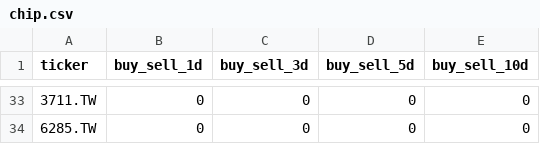
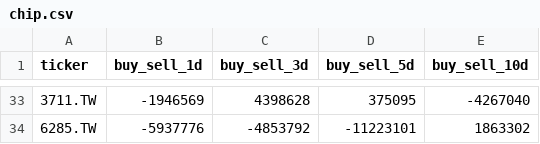
Before and after one commit to Ssophy-808/DeepTrend, a CSV file: chip.csv, drawn as a sheet; only a part is shown, gaps mark what is left out; the diff covers the shown part only.

Commit message:
automate chip data update

```diff
--- a/chip.csv
+++ b/chip.csv
@@ -33,2 +33,2 @@ ticker,buy_sell_1d,buy_sell_3d,buy_sell_5d,buy_sell_10d
-3711.TW,0,0,0,0
-6285.TW,0,0,0,0
+3711.TW,-1946569,4398628,375095,-4267040
+6285.TW,-5937776,-4853792,-11223101,1863302
```
Also changed, not shown: 1 added row, 1 removed row and 120 edited cells elsewhere in this file, 4 other files.
